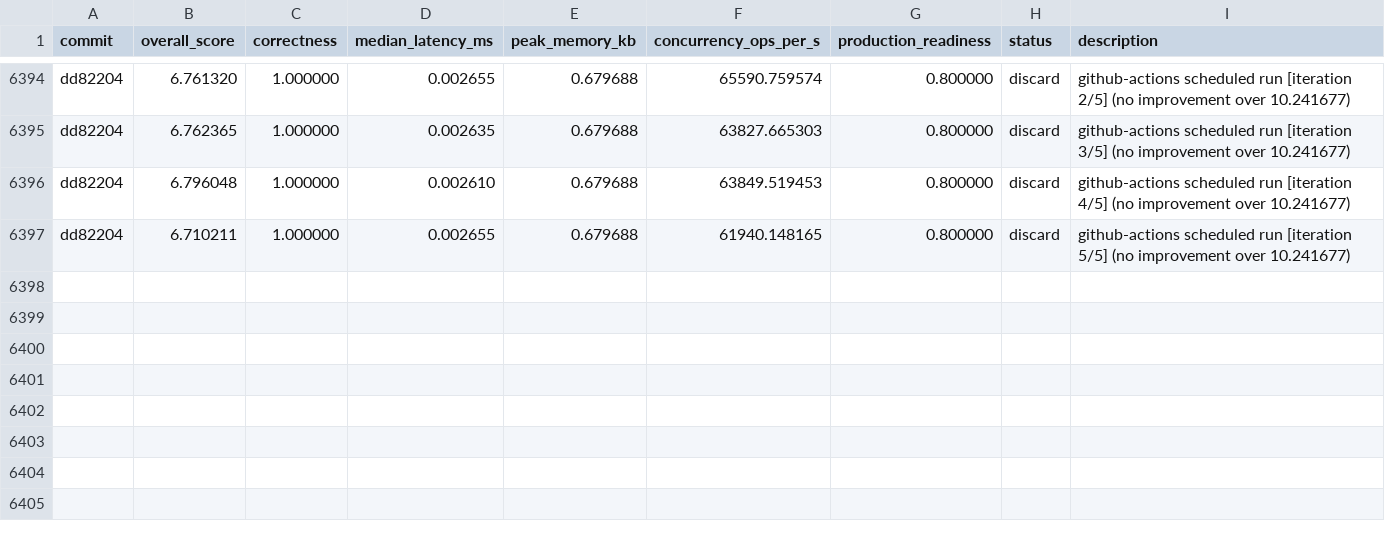
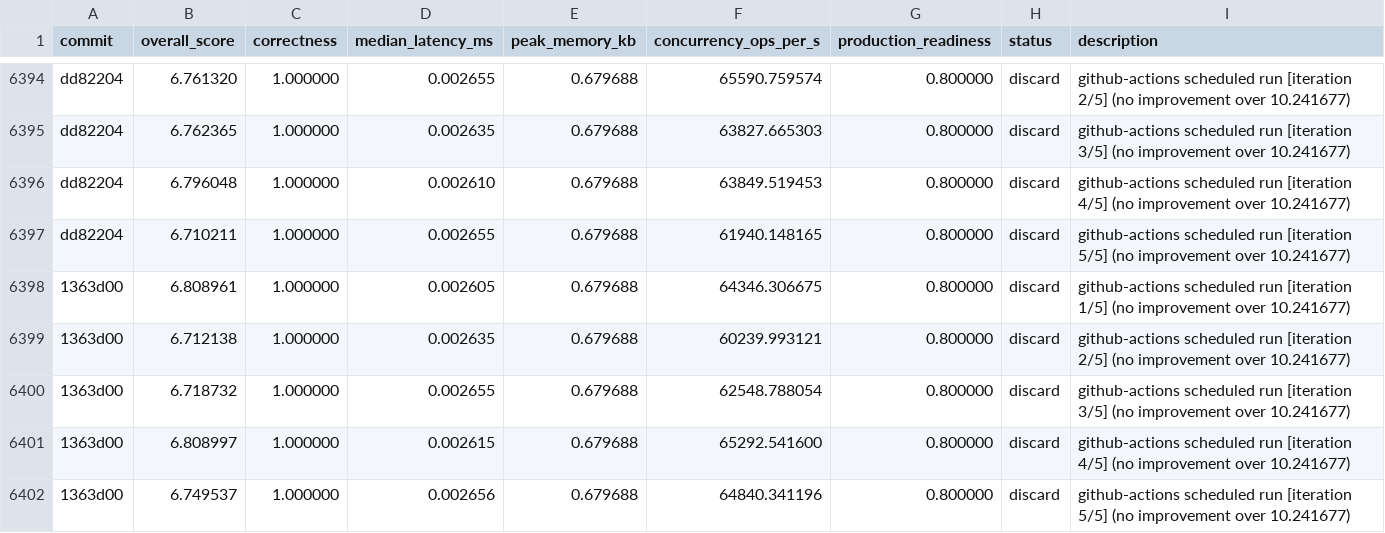
Before and after one commit to vneyman/autoresearch-function, a TSV file: .autoresearch/engineering/portfolio-return/results.tsv, drawn as a sheet; only a part is shown, gaps mark what is left out.

```diff
--- a/.autoresearch/engineering/portfolio-return/results.tsv
+++ b/.autoresearch/engineering/portfolio-return/results.tsv
@@ -6397 +6397,6 @@ dd82204	6.796048	1.000000	0.002610	0.679688	63849.519453	0.800000	discard	github
 dd82204	6.710211	1.000000	0.002655	0.679688	61940.148165	0.800000	discard	github-actions scheduled run [iteration 5/5] (no improvement over 10.241677)
+1363d00	6.808961	1.000000	0.002605	0.679688	64346.306675	0.800000	discard	github-actions scheduled run [iteration 1/5] (no improvement over 10.241677)
+1363d00	6.712138	1.000000	0.002635	0.679688	60239.993121	0.800000	discard	github-actions scheduled run [iteration 2/5] (no improvement over 10.241677)
+1363d00	6.718732	1.000000	0.002655	0.679688	62548.788054	0.800000	discard	github-actions scheduled run [iteration 3/5] (no improvement over 10.241677)
+1363d00	6.808997	1.000000	0.002615	0.679688	65292.541600	0.800000	discard	github-actions scheduled run [iteration 4/5] (no improvement over 10.241677)
+1363d00	6.749537	1.000000	0.002656	0.679688	64840.341196	0.800000	discard	github-actions scheduled run [iteration 5/5] (no improvement over 10.241677)
```
Also changed, not shown: 1 other file.
